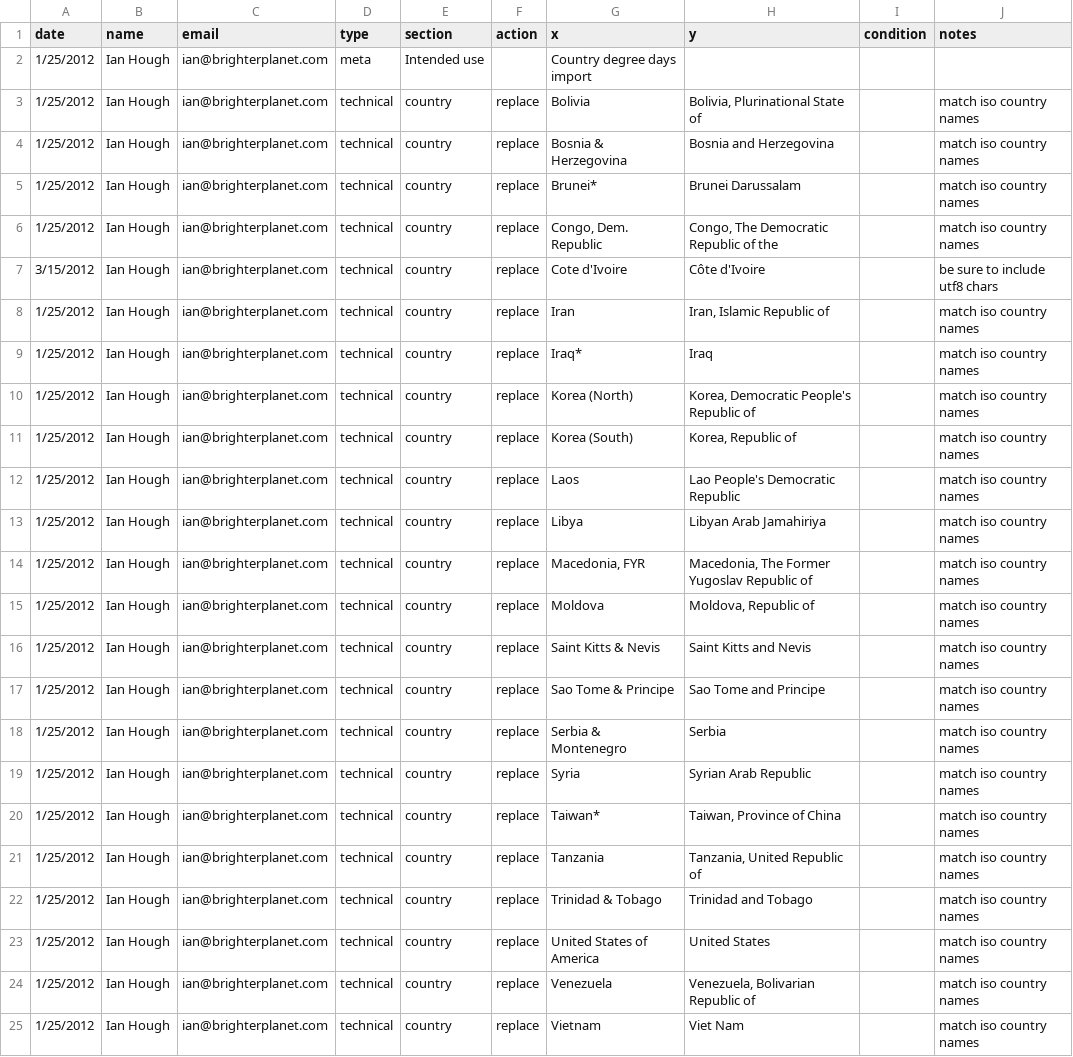
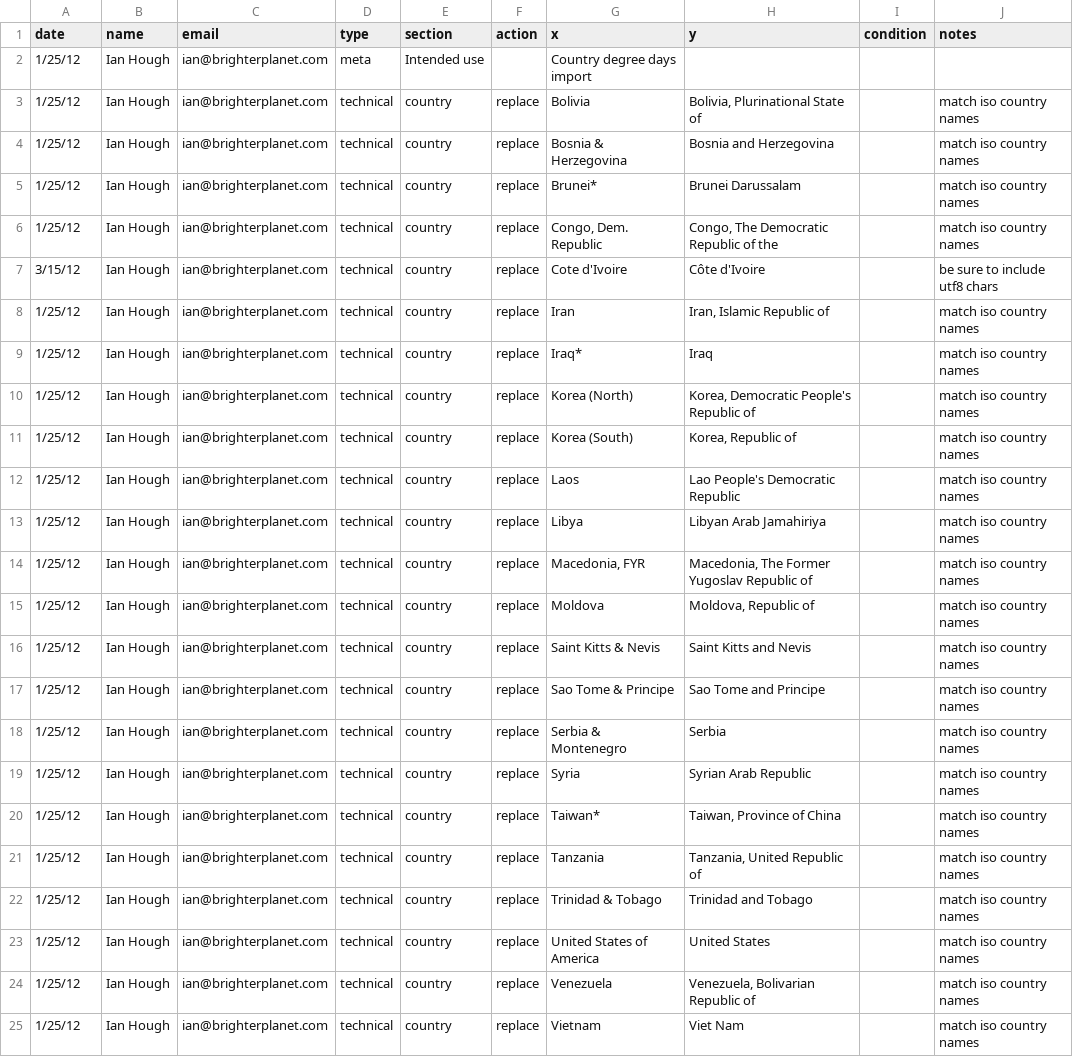
Before and after one commit to faradayio/earth, a CSV file: errata/country/wri_errata.csv, drawn as a sheet; the diff names each change by its address in the sheet, - before the commit and + after, or states it on an @@ line.

Commit message:
Fix Country import

```diff
--- a/errata/country/wri_errata.csv
+++ b/errata/country/wri_errata.csv
-A2:A6 (date): 1/25/2012
+A2:A6 (date): 1/25/12
-A7 (date): 3/15/2012
+A7 (date): 3/15/12
-A8:A25 (date): 1/25/2012
+A8:A25 (date): 1/25/12
```
Also changed, not shown: 8 other files.
